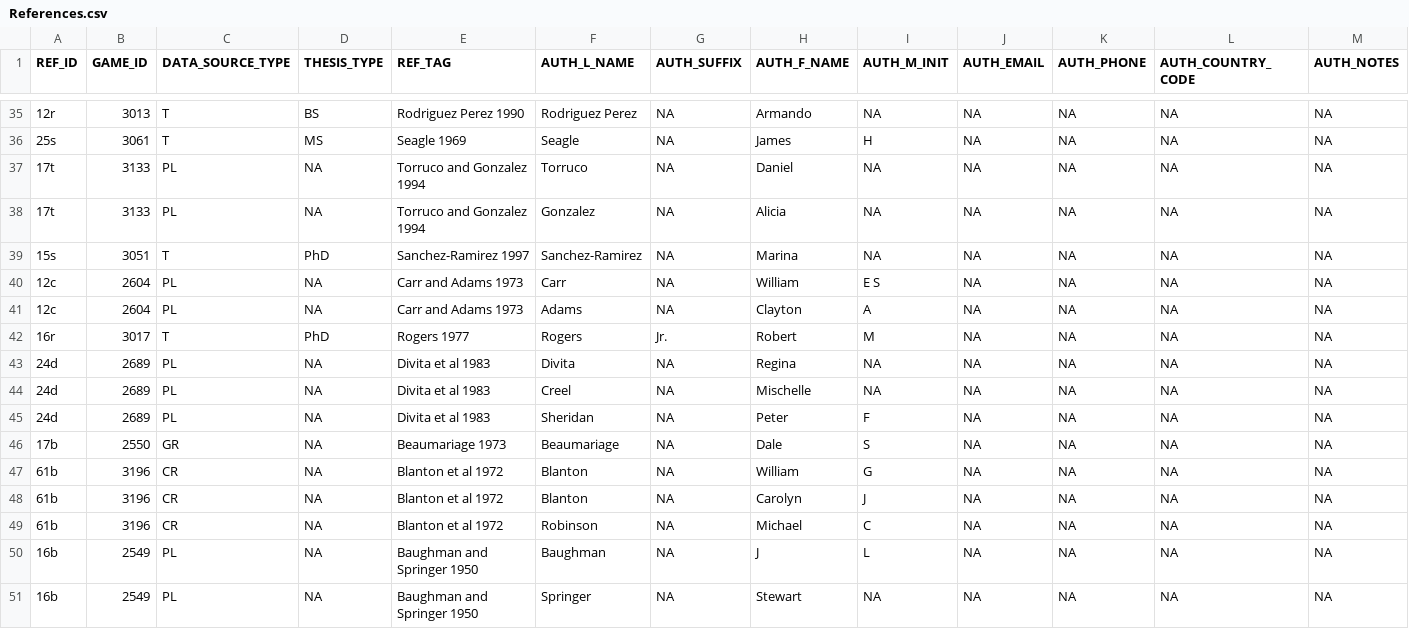
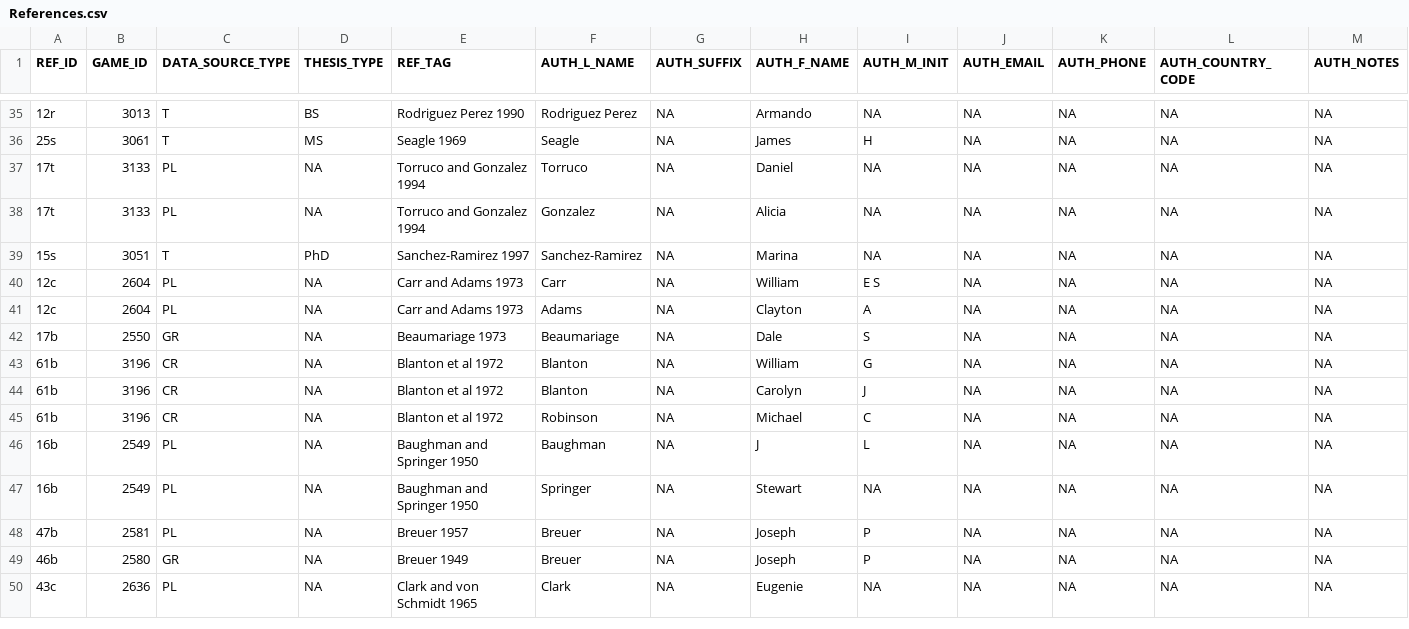
Before and after one commit to globalbioticinteractions/globalbioticinteractions, a CSV file: eol-globi-data-tool/src/main/resources/org/eol/globi/data/gomexsi/References.csv, drawn as a sheet; only a part is shown, gaps mark what is left out; the shorter side is filled out with more unchanged rows; rows hold the shown columns only; the diff names each change by its address in the sheet, - before the commit and + after, or states it on an @@ line.

Commit message:
Update References.csv

```diff
--- a/eol-globi-data-tool/src/main/resources/org/eol/globi/data/gomexsi/References.csv
+++ b/eol-globi-data-tool/src/main/resources/org/eol/globi/data/gomexsi/References.csv
-row 42: 16r | 3017 | T | PhD | Rogers 1977 | Rogers | Jr. | Robert | M | NA | NA | NA | NA
-row 43: 24d | 2689 | PL | NA | Divita et al 1983 | Divita | NA | Regina | NA | NA | NA | NA | NA
-row 44: 24d | 2689 | PL | NA | Divita et al 1983 | Creel | NA | Mischelle | NA | NA | NA | NA | NA
-row 45: 24d | 2689 | PL | NA | Divita et al 1983 | Sheridan | NA | Peter | F | NA | NA | NA | NA
```
